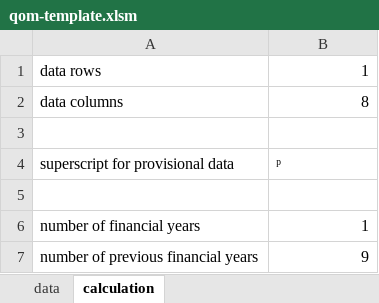
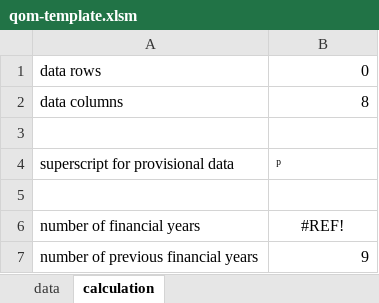
Before and after one commit to Public-Health-Scotland/end-of-life-pub, an Excel workbook: reference-files/qom-template.xlsm, sheet calculation, drawn as a sheet; values as stored, in another font and other column widths than the file's, no borders; the diff names each change by its address in the sheet, - before the commit and + after, or states it on an @@ line.

```diff
--- a/reference-files/qom-template.xlsm (sheet calculation)
+++ b/reference-files/qom-template.xlsm (sheet calculation)
-B1: 1
+B1: 0
-B6: 1
+B6: #REF!
-B6 alignment: right
+B6 alignment: center
```
Also changed, not shown: sheet Table 2 - HSCP, sheet Table 3 - LA, sheet Table 4 - Age Gender, sheet Table 1 - HB, sheet Table 6 - Urban Rural, sheet Table 5 - Deprivation, 2 more sheets.
